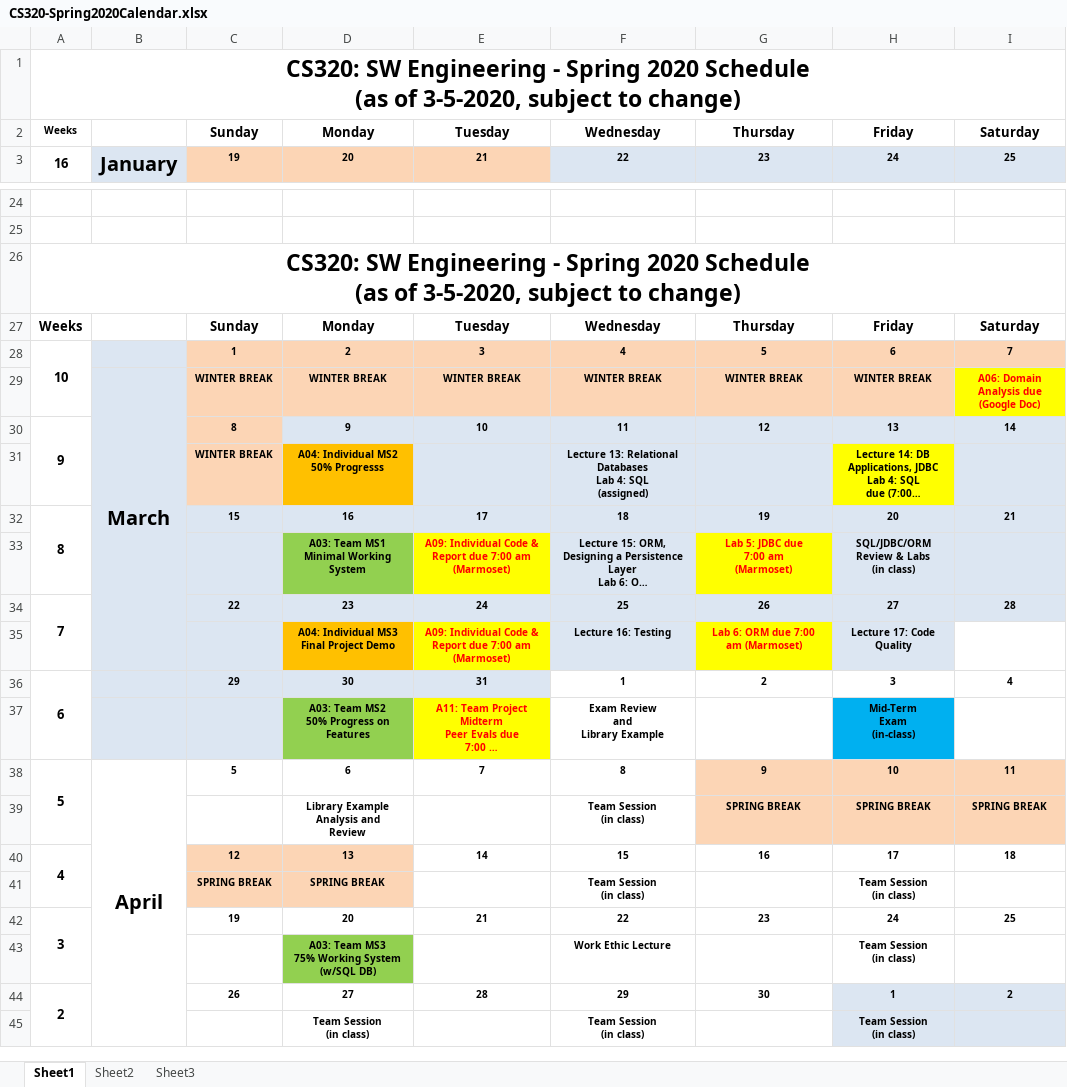
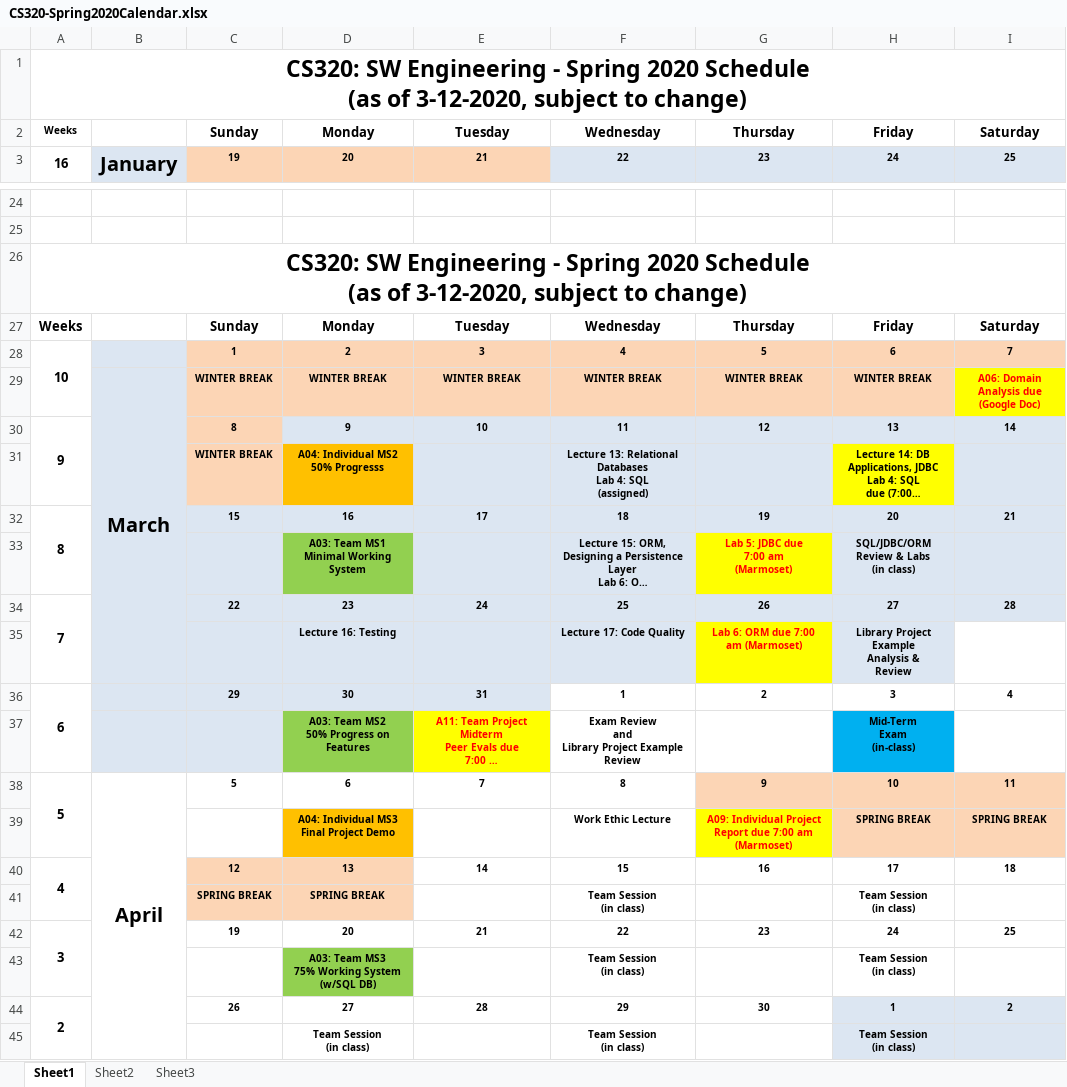
Before and after one commit to ycpcs/cs320-spring2020, an Excel workbook: CS320-Spring2020Calendar.xlsx, sheet Sheet1, drawn as a sheet; only a part is shown, gaps mark what is left out; long unchanged cells end in …; values as stored, in another font and other column widths than the file's, no borders; removed rows and columns are numbered as before the commit, all else as after; ↵ is a line break in a cell; the diff names each change by its address in the sheet, - before the commit and + after, or states it on an @@ line.

```diff
--- a/CS320-Spring2020Calendar.xlsx (sheet Sheet1)
+++ b/CS320-Spring2020Calendar.xlsx (sheet Sheet1)
-A1: …(as of 3-5-2020, subject to…
+A1: …(as of 3-12-2020, subject to…
-A26: …(as of 3-5-2020, subject to…
+A26: …(as of 3-12-2020, subject to…
-E33: A09: Individual Code & Report due 7:00 am ↵ (Marmoset)
+E33: (empty)
-E33 fill: #FFFF00
+E33 fill: #DCE6F2
-row 35:  |  |  | A04: Individual MS3 Final Project Demo | A09: Individual Code & Report due 7:00 am ↵ (Marmoset) | Lecture 16: Testing | Lab 6: ORM due 7:00 am (Marmoset) | Lecture 17: Code Quality
+row 35:  |  |  | Lecture 16: Testing |  | Lecture 17: Code Quality | Lab 6: ORM due 7:00 am (Marmoset) | Library Project Example ↵ Analysis & ↵ Review
-F37: Exam Review ↵ and ↵ Library Example
+F37: Exam Review ↵ and ↵ Library Project Example Review
-row 39:  |  |  | Library Example Analysis and ↵ Review |  | Team Session ↵ (in class) | SPRING BREAK | SPRING BREAK | SPRING BREAK
+row 39:  |  |  | A04: Individual MS3 Final Project Demo |  | Work Ethic Lecture | A09: Individual Project Report due 7:00 am ↵ (Marmoset) | SPRING BREAK | SPRING BREAK
-F43: Work Ethic Lecture
+F43: Team Session ↵ (in class)
```
Also changed, not shown: 6 other files.
